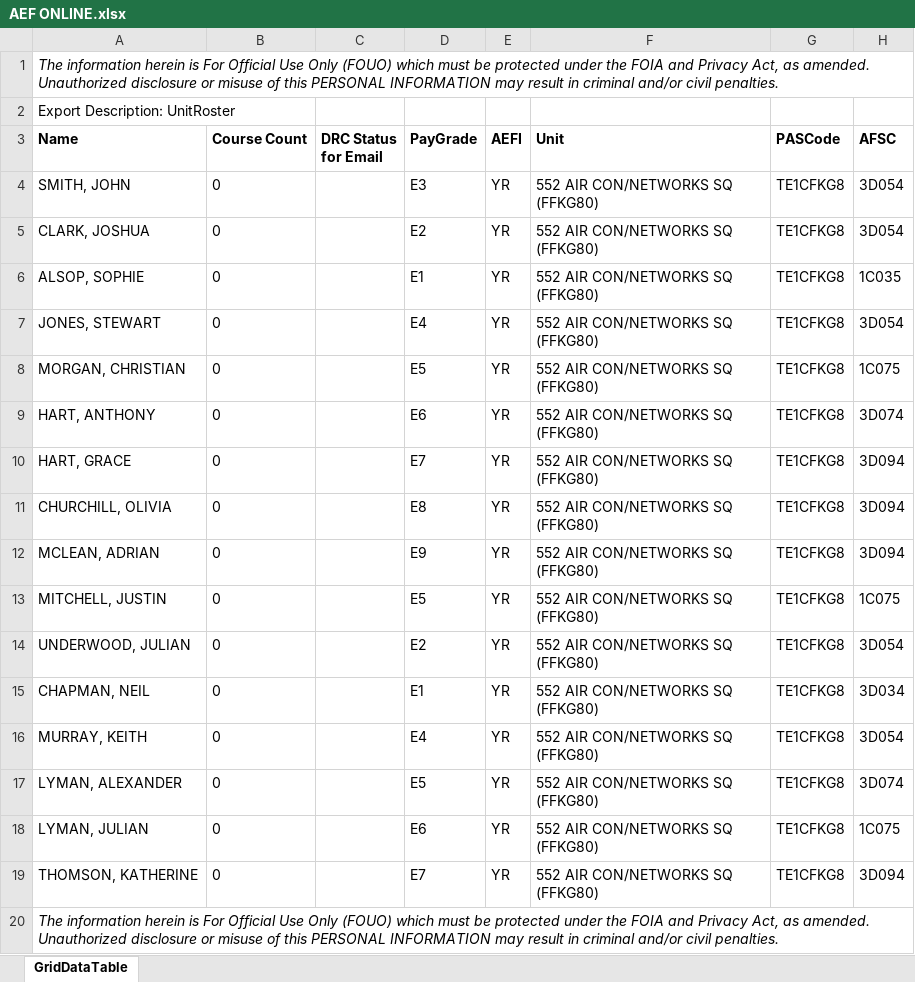
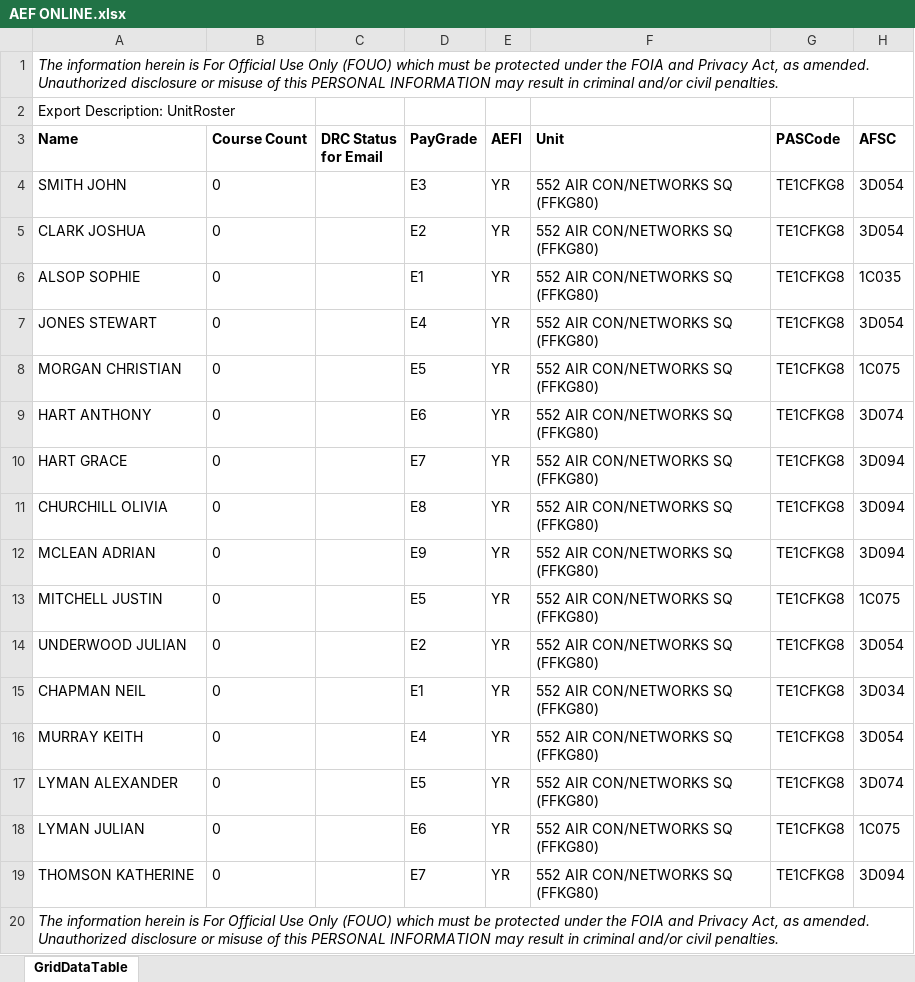
Before and after one commit to yurisim/Insight, an Excel workbook: Mock Data/AEF ONLINE.xlsx, sheet GridDataTable, drawn as a sheet; only a part is shown; values as stored, in another font and other column widths than the file's, no borders; the diff names each change by its address in the sheet, - before the commit and + after, or states it on an @@ line.

Commit message:
Edited Names

```diff
--- a/Mock Data/AEF ONLINE.xlsx (sheet GridDataTable)
+++ b/Mock Data/AEF ONLINE.xlsx (sheet GridDataTable)
-A4 (Name): SMITH, JOHN
+A4 (Name): SMITH JOHN
-A5 (Name): CLARK, JOSHUA
+A5 (Name): CLARK JOSHUA
-A6 (Name): ALSOP, SOPHIE
+A6 (Name): ALSOP SOPHIE
-A7 (Name): JONES, STEWART
+A7 (Name): JONES STEWART
-A8 (Name): MORGAN, CHRISTIAN
+A8 (Name): MORGAN CHRISTIAN
-A9 (Name): HART, ANTHONY
+A9 (Name): HART ANTHONY
-A10 (Name): HART, GRACE
+A10 (Name): HART GRACE
-A11 (Name): CHURCHILL, OLIVIA
+A11 (Name): CHURCHILL OLIVIA
-A12 (Name): MCLEAN, ADRIAN
+A12 (Name): MCLEAN ADRIAN
-A13 (Name): MITCHELL, JUSTIN
+A13 (Name): MITCHELL JUSTIN
-A14 (Name): UNDERWOOD, JULIAN
+A14 (Name): UNDERWOOD JULIAN
-A15 (Name): CHAPMAN, NEIL
+A15 (Name): CHAPMAN NEIL
-A16 (Name): MURRAY, KEITH
+A16 (Name): MURRAY KEITH
-A17 (Name): LYMAN, ALEXANDER
+A17 (Name): LYMAN ALEXANDER
-A18 (Name): LYMAN, JULIAN
+A18 (Name): LYMAN JULIAN
-A19 (Name): THOMSON, KATHERINE
+A19 (Name): THOMSON KATHERINE
```
Also changed, not shown: 1 other file.
